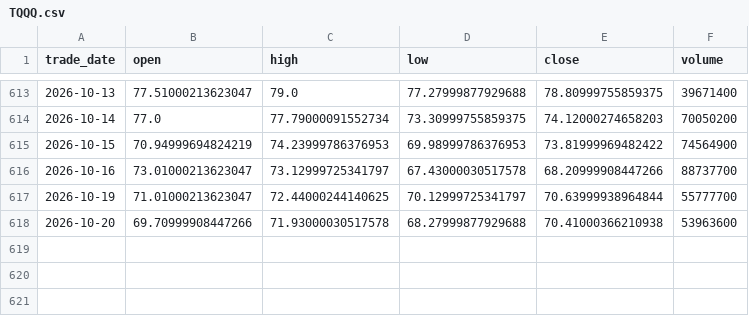
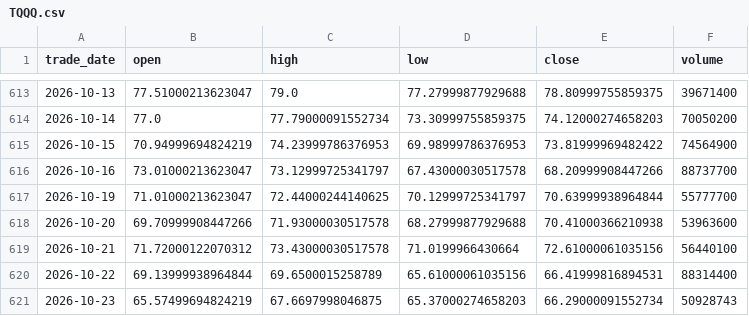
Before and after one commit to cloudontheroad/moneymore, a CSV file: data/leveraged-etf/TQQQ.csv, drawn as a sheet; only a part is shown, gaps mark what is left out; the diff names each change by its address in the sheet, - before the commit and + after, or states it on an @@ line.

```diff
--- a/data/leveraged-etf/TQQQ.csv
+++ b/data/leveraged-etf/TQQQ.csv
+row 619: 2026-10-21 | 71.72000122070312 | 73.43000030517578 | 71.0199966430664 | 72.61000061035156 | 56440100
+row 620: 2026-10-22 | 69.13999938964844 | 69.6500015258789 | 65.61000061035156 | 66.41999816894531 | 88314400
+row 621: 2026-10-23 | 65.57499694824219 | 67.6697998046875 | 65.37000274658203 | 66.29000091552734 | 50928743
```
Also changed, not shown: data/leveraged-etf/QQQ.csv, data/leveraged-etf/SQQQ.csv, 25 other files.
